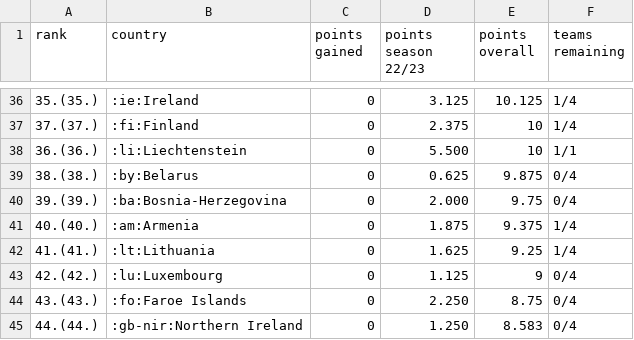
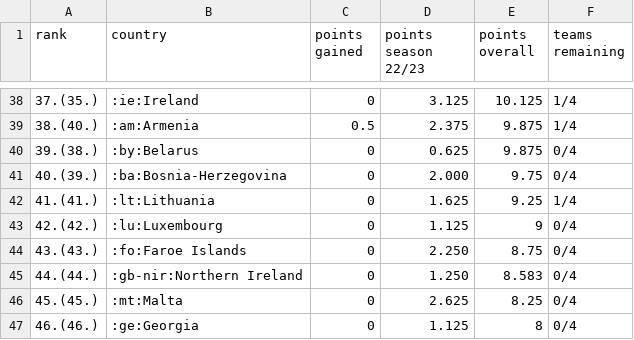
Before and after one commit to swissfootdata/UEFA_Rankings, a CSV file: Output/uefa_ranking.csv, drawn as a sheet; only a part is shown, gaps mark what is left out; the shorter side is filled out with more unchanged rows; the diff covers the shown part only.

```diff
--- a/Output/uefa_ranking.csv
+++ b/Output/uefa_ranking.csv
@@ -36,7 +38,5 @@
-"35.(35.)",":ie:Ireland",0,"3.125",10.125,"1/4"
-"37.(37.)",":fi:Finland",0,"2.375",10,"1/4"
-"36.(36.)",":li:Liechtenstein",0,"5.500",10,"1/1"
-"38.(38.)",":by:Belarus",0,"0.625",9.875,"0/4"
-"39.(39.)",":ba:Bosnia-Herzegovina",0,"2.000",9.75,"0/4"
-"40.(40.)",":am:Armenia",0,"1.875",9.375,"1/4"
+"37.(35.)",":ie:Ireland",0,"3.125",10.125,"1/4"
+"38.(40.)",":am:Armenia",0.5,"2.375",9.875,"1/4"
+"39.(38.)",":by:Belarus",0,"0.625",9.875,"0/4"
+"40.(39.)",":ba:Bosnia-Herzegovina",0,"2.000",9.75,"0/4"
 "41.(41.)",":lt:Lithuania",0,"1.625",9.25,"1/4"
```
Also changed, not shown: 7 added rows, 5 removed rows and 53 edited cells elsewhere in this file, Output/ranking_map_data_teams.csv, Output/ranking_map_data_teams_season.csv, 10 other files.
